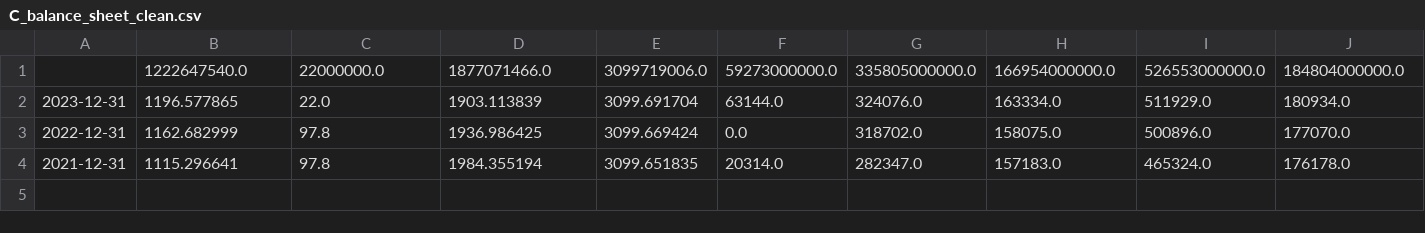
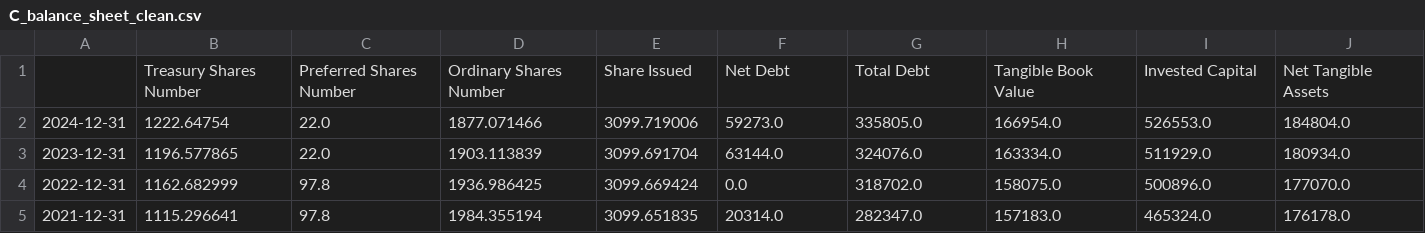
Before and after one commit to Yvonneamg/financial-health-analysis, a CSV file: data/processed/C_balance_sheet_clean.csv, drawn as a sheet; only a part is shown; removed rows and columns are numbered as before the commit, all else as after; rows hold the shown columns only; the diff names each change by its address in the sheet, - before the commit and + after, or states it on an @@ line.

```diff
--- a/data/processed/C_balance_sheet_clean.csv
+++ b/data/processed/C_balance_sheet_clean.csv
-row 1:  | 1222647540.0 | 22000000.0 | 1877071466.0 | 3099719006.0 | 59273000000.0 | 335805000000.0 | 166954000000.0 | 526553000000.0 | 184804000000.0
+row 1:  | Treasury Shares Number | Preferred Shares Number | Ordinary Shares Number | Share Issued | Net Debt | Total Debt | Tangible Book Value | Invested Capital | Net Tangible Assets
+row 2: 2024-12-31 | 1222.64754 | 22.0 | 1877.071466 | 3099.719006 | 59273.0 | 335805.0 | 166954.0 | 526553.0 | 184804.0
```
Also changed, not shown: data/processed/BAC_balance_sheet_clean.csv, data/processed/GS_balance_sheet_clean.csv, 3 other files.
